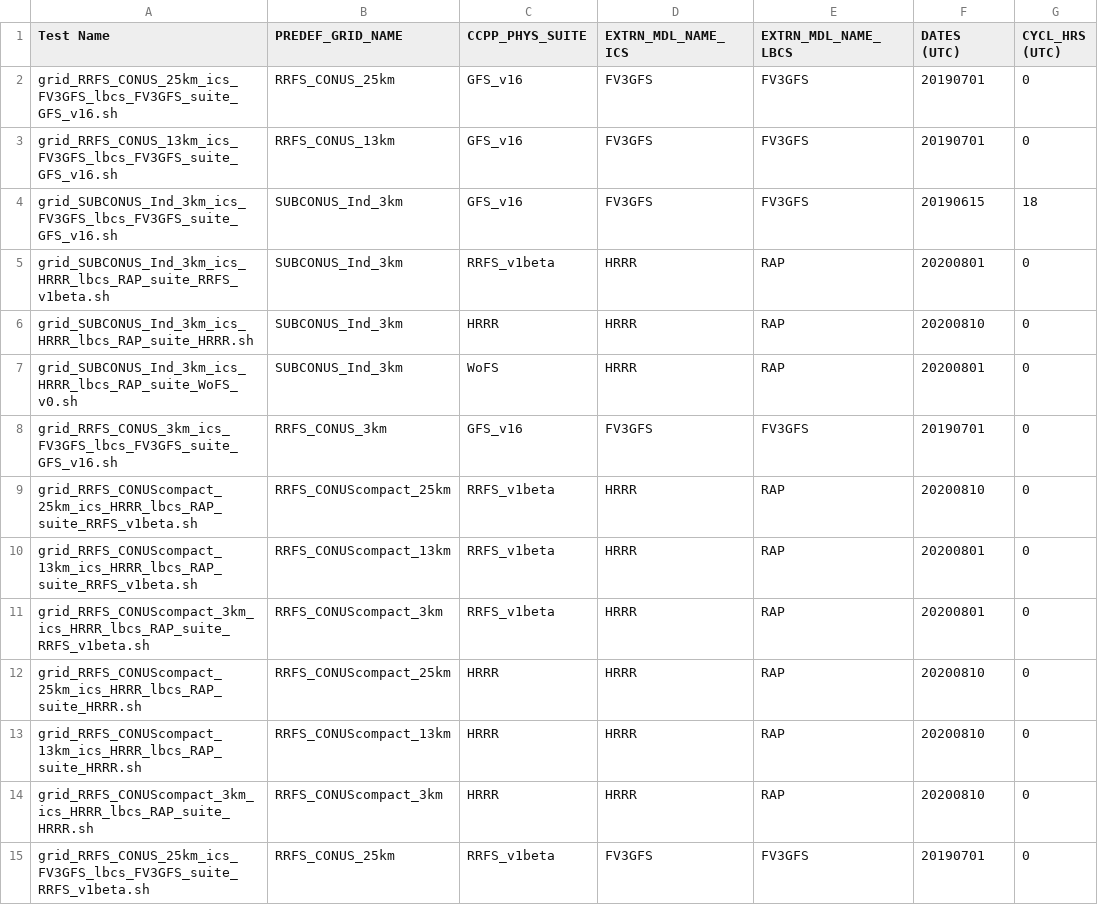
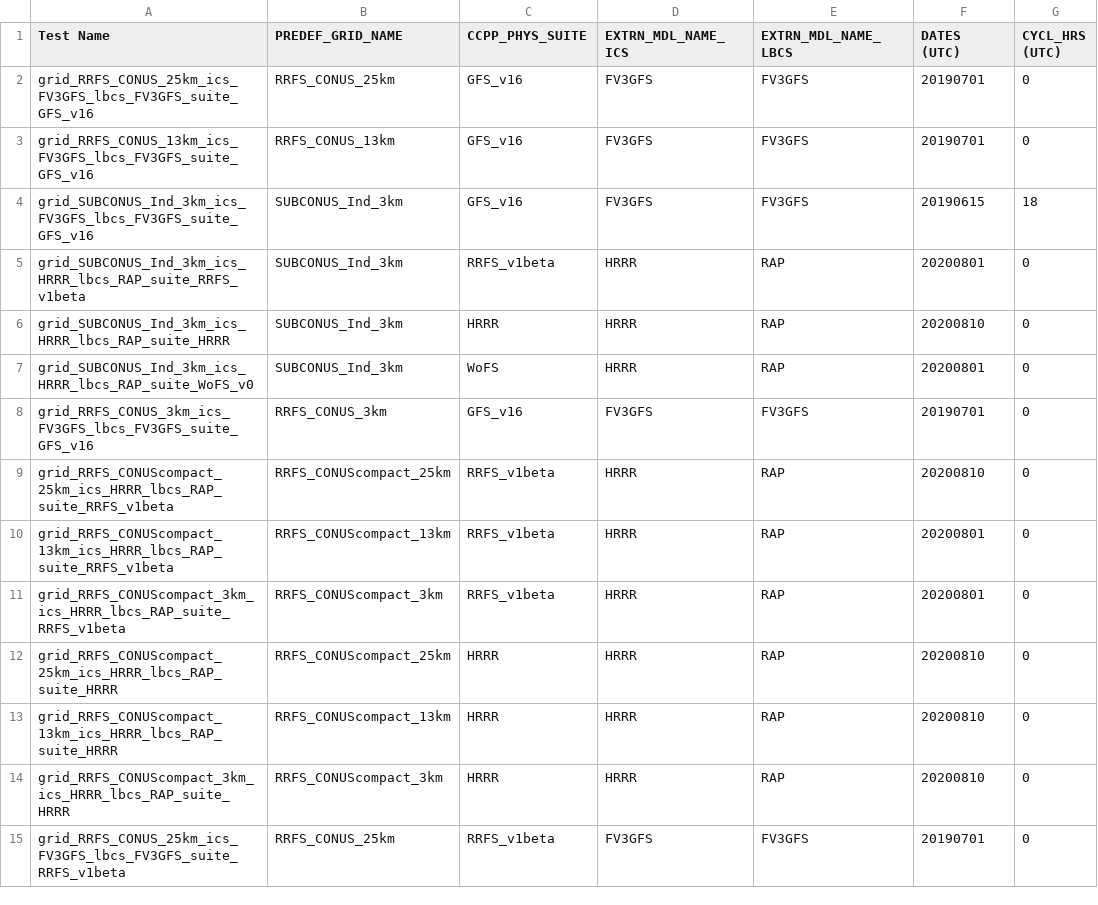
Before and after one commit to ufs-community/ufs-srweather-app, a CSV file: docs/UsersGuide/source/Tests.csv, drawn as a sheet; only a part is shown; the diff covers the shown part only; the diff names each change by its address in the sheet, - before the commit and + after, or states it on an @@ line.

Commit message:
WE2E test edits

```diff
--- a/docs/UsersGuide/source/Tests.csv
+++ b/docs/UsersGuide/source/Tests.csv
-A2 (Test Name): grid_RRFS_CONUS_25km_ics_FV3GFS_lbcs_FV3GFS_suite_GFS_v16.sh
+A2 (Test Name): grid_RRFS_CONUS_25km_ics_FV3GFS_lbcs_FV3GFS_suite_GFS_v16
-A3 (Test Name): grid_RRFS_CONUS_13km_ics_FV3GFS_lbcs_FV3GFS_suite_GFS_v16.sh
+A3 (Test Name): grid_RRFS_CONUS_13km_ics_FV3GFS_lbcs_FV3GFS_suite_GFS_v16
-A4 (Test Name): grid_SUBCONUS_Ind_3km_ics_FV3GFS_lbcs_FV3GFS_suite_GFS_v16.sh
+A4 (Test Name): grid_SUBCONUS_Ind_3km_ics_FV3GFS_lbcs_FV3GFS_suite_GFS_v16
-A5 (Test Name): grid_SUBCONUS_Ind_3km_ics_HRRR_lbcs_RAP_suite_RRFS_v1beta.sh
+A5 (Test Name): grid_SUBCONUS_Ind_3km_ics_HRRR_lbcs_RAP_suite_RRFS_v1beta
-A6 (Test Name): grid_SUBCONUS_Ind_3km_ics_HRRR_lbcs_RAP_suite_HRRR.sh
+A6 (Test Name): grid_SUBCONUS_Ind_3km_ics_HRRR_lbcs_RAP_suite_HRRR
-A7 (Test Name): grid_SUBCONUS_Ind_3km_ics_HRRR_lbcs_RAP_suite_WoFS_v0.sh
+A7 (Test Name): grid_SUBCONUS_Ind_3km_ics_HRRR_lbcs_RAP_suite_WoFS_v0
-A8 (Test Name): grid_RRFS_CONUS_3km_ics_FV3GFS_lbcs_FV3GFS_suite_GFS_v16.sh
+A8 (Test Name): grid_RRFS_CONUS_3km_ics_FV3GFS_lbcs_FV3GFS_suite_GFS_v16
-A9 (Test Name): grid_RRFS_CONUScompact_25km_ics_HRRR_lbcs_RAP_suite_RRFS_v1beta.sh
+A9 (Test Name): grid_RRFS_CONUScompact_25km_ics_HRRR_lbcs_RAP_suite_RRFS_v1beta
-A10 (Test Name): grid_RRFS_CONUScompact_13km_ics_HRRR_lbcs_RAP_suite_RRFS_v1beta.sh
+A10 (Test Name): grid_RRFS_CONUScompact_13km_ics_HRRR_lbcs_RAP_suite_RRFS_v1beta
-A11 (Test Name): grid_RRFS_CONUScompact_3km_ics_HRRR_lbcs_RAP_suite_RRFS_v1beta.sh
+A11 (Test Name): grid_RRFS_CONUScompact_3km_ics_HRRR_lbcs_RAP_suite_RRFS_v1beta
-A12 (Test Name): grid_RRFS_CONUScompact_25km_ics_HRRR_lbcs_RAP_suite_HRRR.sh
+A12 (Test Name): grid_RRFS_CONUScompact_25km_ics_HRRR_lbcs_RAP_suite_HRRR
-A13 (Test Name): grid_RRFS_CONUScompact_13km_ics_HRRR_lbcs_RAP_suite_HRRR.sh
+A13 (Test Name): grid_RRFS_CONUScompact_13km_ics_HRRR_lbcs_RAP_suite_HRRR
-A14 (Test Name): grid_RRFS_CONUScompact_3km_ics_HRRR_lbcs_RAP_suite_HRRR.sh
+A14 (Test Name): grid_RRFS_CONUScompact_3km_ics_HRRR_lbcs_RAP_suite_HRRR
-A15 (Test Name): grid_RRFS_CONUS_25km_ics_FV3GFS_lbcs_FV3GFS_suite_RRFS_v1beta.sh
+A15 (Test Name): grid_RRFS_CONUS_25km_ics_FV3GFS_lbcs_FV3GFS_suite_RRFS_v1beta
```
Also changed, not shown: 2 added rows and 15 edited cells elsewhere in this file.
